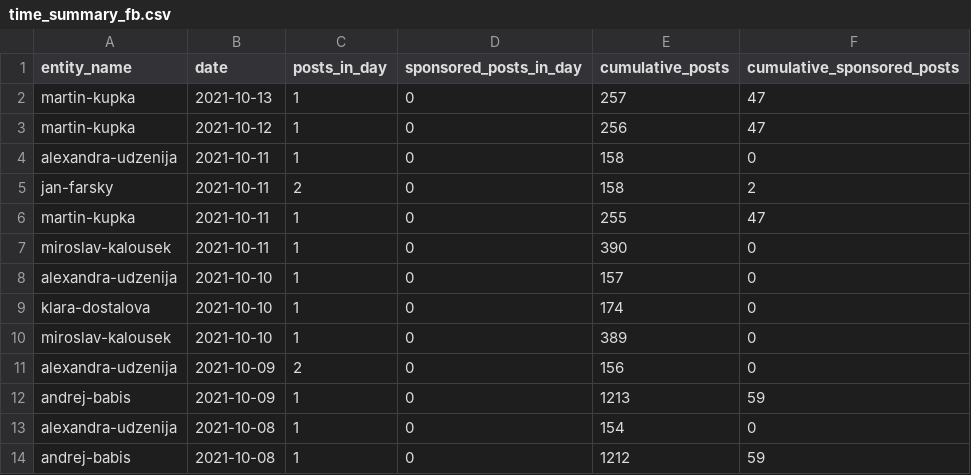
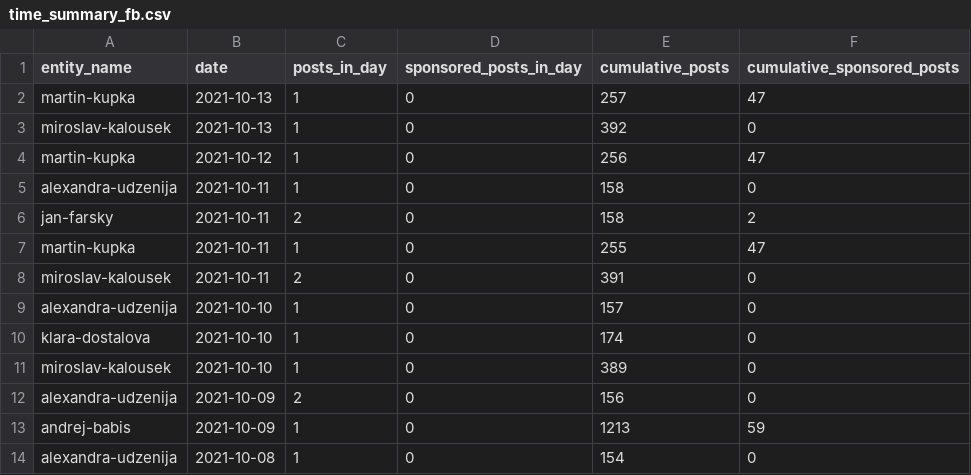
Before and after one commit to opop999/election_monitoring_social_media_communication, a CSV file: data/summary_tables/time_summary_fb.csv, drawn as a sheet; only a part is shown; the shorter side is filled out with more unchanged rows.

```diff
--- a/data/summary_tables/time_summary_fb.csv
+++ b/data/summary_tables/time_summary_fb.csv
@@ -2,2 +2,3 @@ entity_name,date,posts_in_day,sponsored_posts_in_day,cumulative_posts,cumulative
 martin-kupka,2021-10-13,1,0,257,47
+miroslav-kalousek,2021-10-13,1,0,392,0
 martin-kupka,2021-10-12,1,0,256,47
@@ -6,3 +7,3 @@ jan-farsky,2021-10-11,2,0,158,2
 martin-kupka,2021-10-11,1,0,255,47
-miroslav-kalousek,2021-10-11,1,0,390,0
+miroslav-kalousek,2021-10-11,2,0,391,0
 alexandra-udzenija,2021-10-10,1,0,157,0
```
Also changed, not shown: data/summary_tables/time_summary_tw.csv, data/summary_tables/time_summary_yt.csv, 29 other files.
